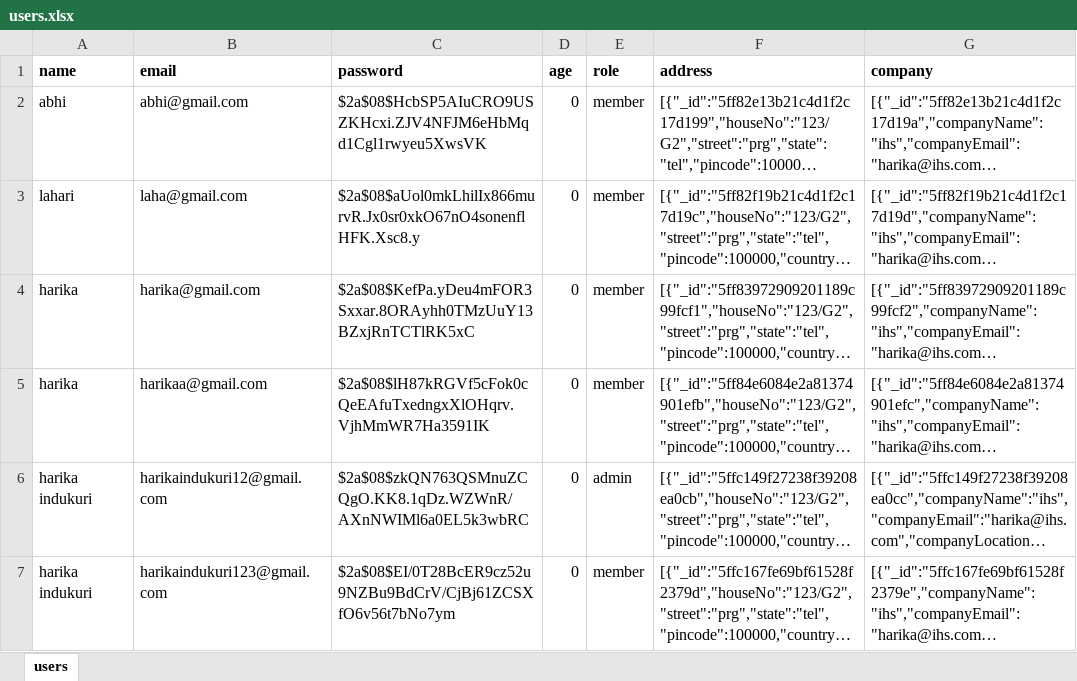
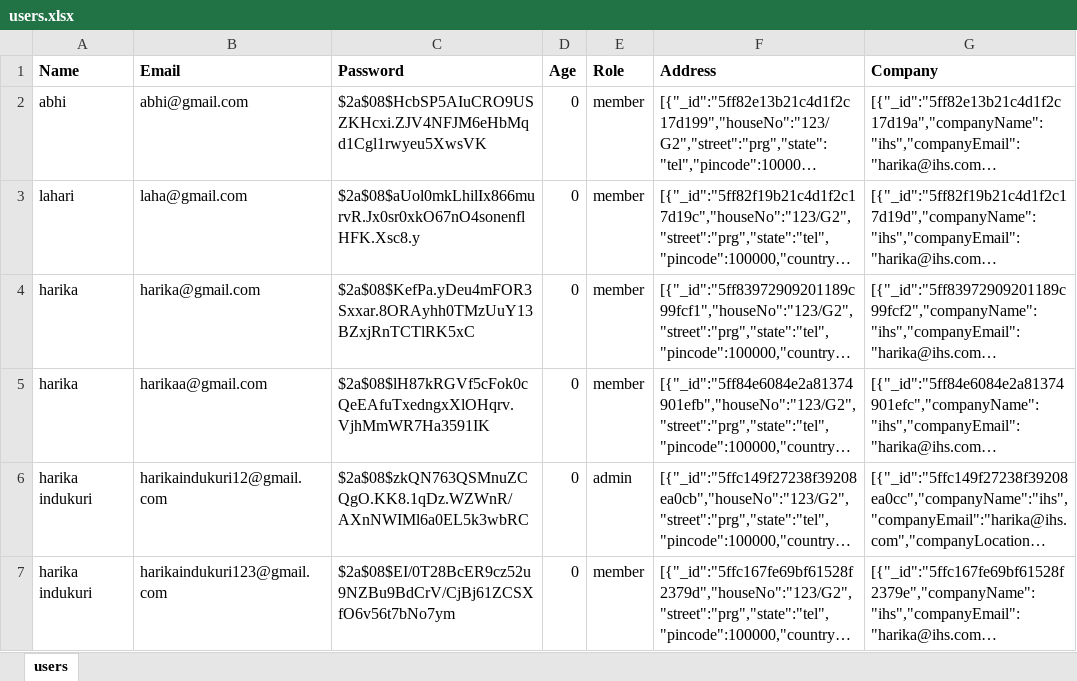
Before and after one commit to spacecode-technologies/NODE_ASSESSMENT_HARIKA, an Excel workbook: day2/users.xlsx, sheet users, drawn as a sheet; long unchanged cells end in …; values as stored, in another font and other column widths than the file's, no borders; removed rows and columns are numbered as before the commit, all else as after; the diff names each change by its address in the sheet, - before the commit and + after, or states it on an @@ line.

Commit message:
downloading the excel sheet only after choosing the directory path

```diff
--- a/day2/users.xlsx (sheet users)
+++ b/day2/users.xlsx (sheet users)
-row 1: name | email | password | age | role | address | company
+row 1: Name | Email | Password | Age | Role | Address | Company
```
Also changed, not shown: 4 other files.
